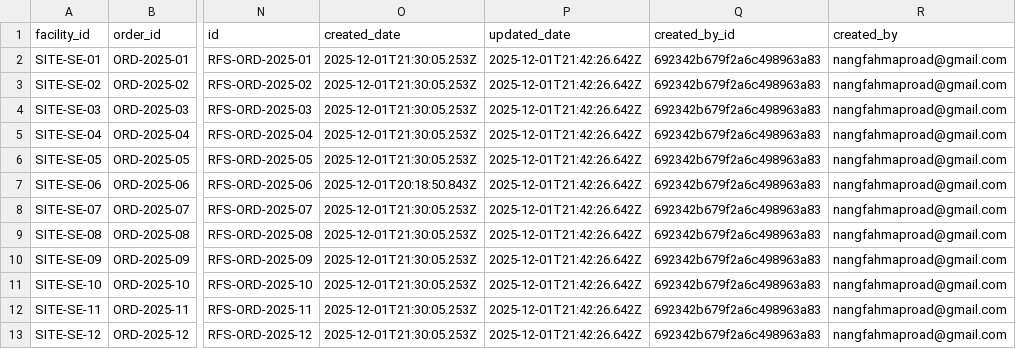
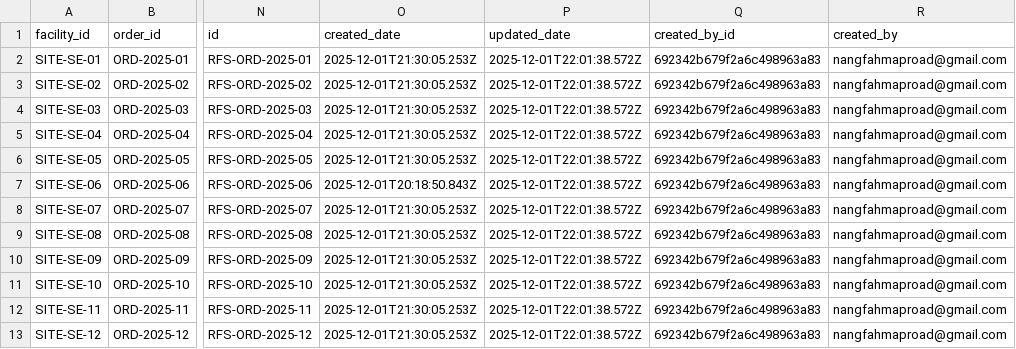
Before and after one commit to FahUmaAngel/Tele2-platform, a CSV file: src/data/RfsReport.csv, drawn as a sheet; only a part is shown, gaps mark what is left out; the diff names each change by its address in the sheet, - before the commit and + after, or states it on an @@ line.

```diff
--- a/src/data/RfsReport.csv
+++ b/src/data/RfsReport.csv
-P2:P13 (updated_date): 2025-12-01T21:42:26.642Z
+P2:P13 (updated_date): 2025-12-01T22:01:38.572Z
```
Also changed, not shown: src/data/FiberOrder.csv, src/data/NetworkDesign.csv, 5 other files.
